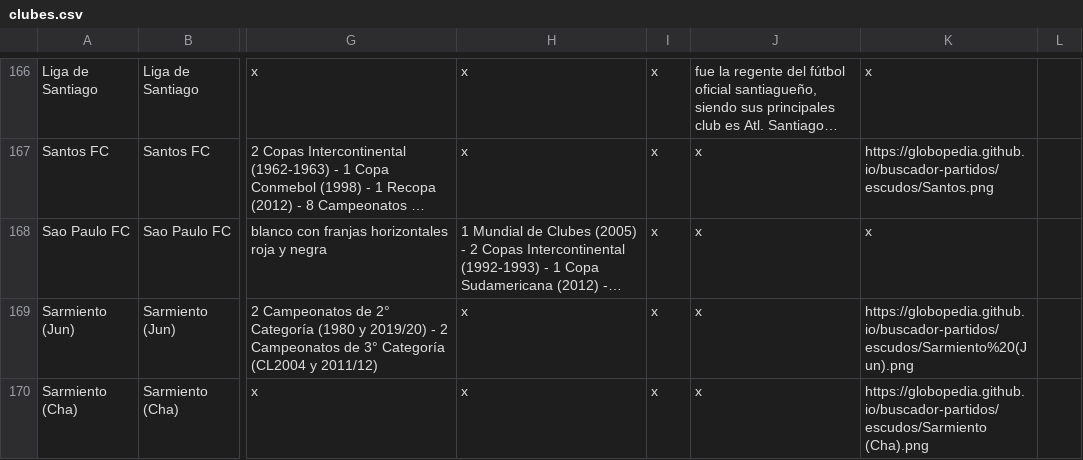
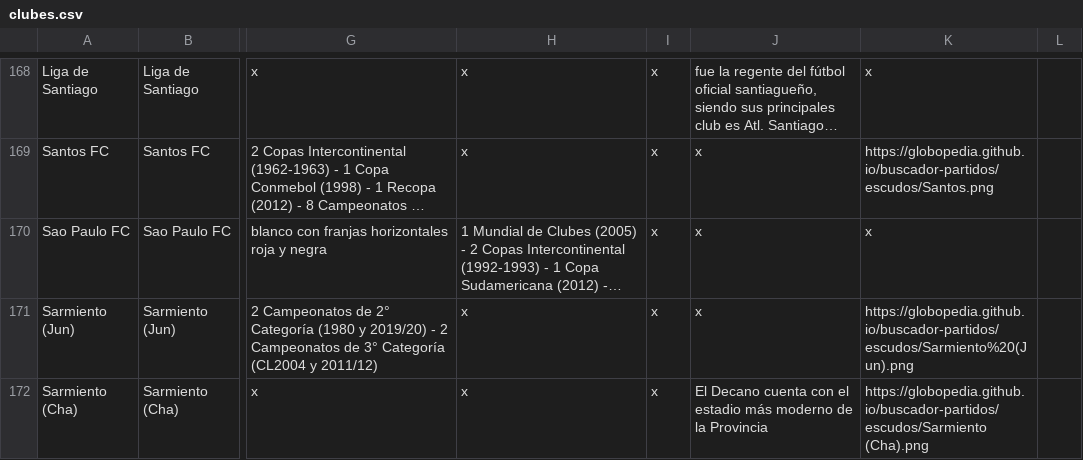
Before and after one commit to globopedia/Lubs, a CSV file: clubes.csv, drawn as a sheet; only a part is shown, gaps mark what is left out; long unchanged cells end in …; addresses are those after the commit; the diff covers the shown part only; the diff names each change by its address in the sheet, - before the commit and + after, or states it on an @@ line.

Commit message:
Update clubes.csv

```diff
--- a/clubes.csv
+++ b/clubes.csv
-J172: x
+J172: El Decano cuenta con el estadio más moderno de la Provincia
```
Also changed, not shown: 3 added rows and 47 edited cells elsewhere in this file.
